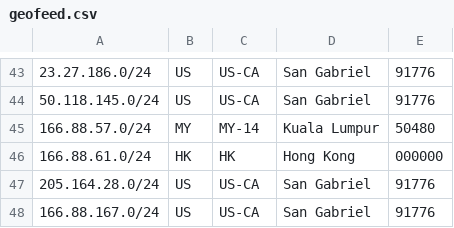
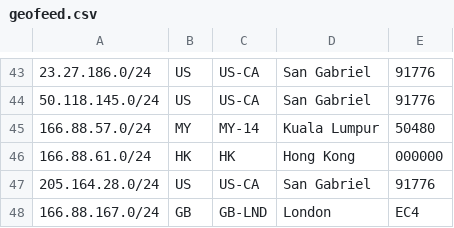
Before and after one commit to evoxt/geofeed, a CSV file: geofeed.csv, drawn as a sheet; only a part is shown, gaps mark what is left out.

Commit message:
Update geofeed.csv

```diff
--- a/geofeed.csv
+++ b/geofeed.csv
@@ -47,2 +47,2 @@
 205.164.28.0/24,US,US-CA,San Gabriel,91776
-166.88.167.0/24,US,US-CA,San Gabriel,91776
+166.88.167.0/24,GB,GB-LND,London,EC4
```
